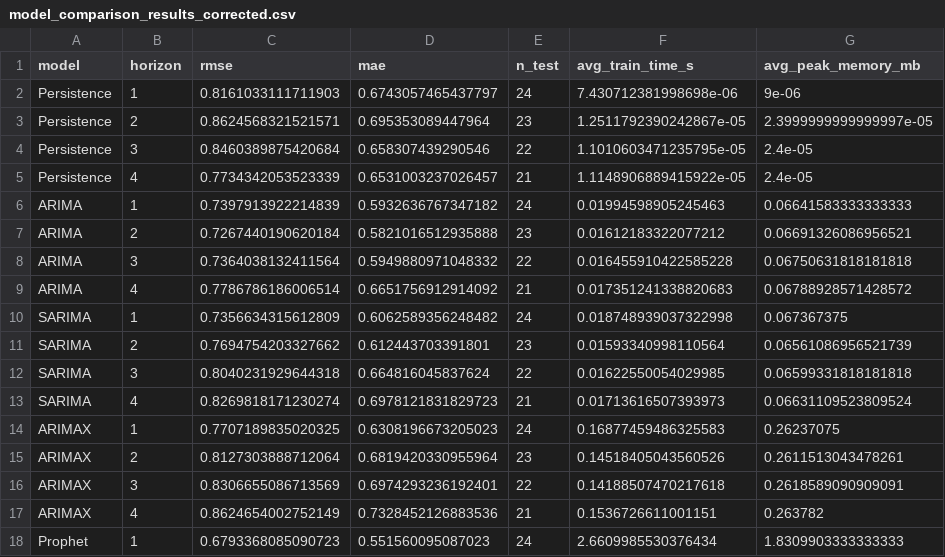
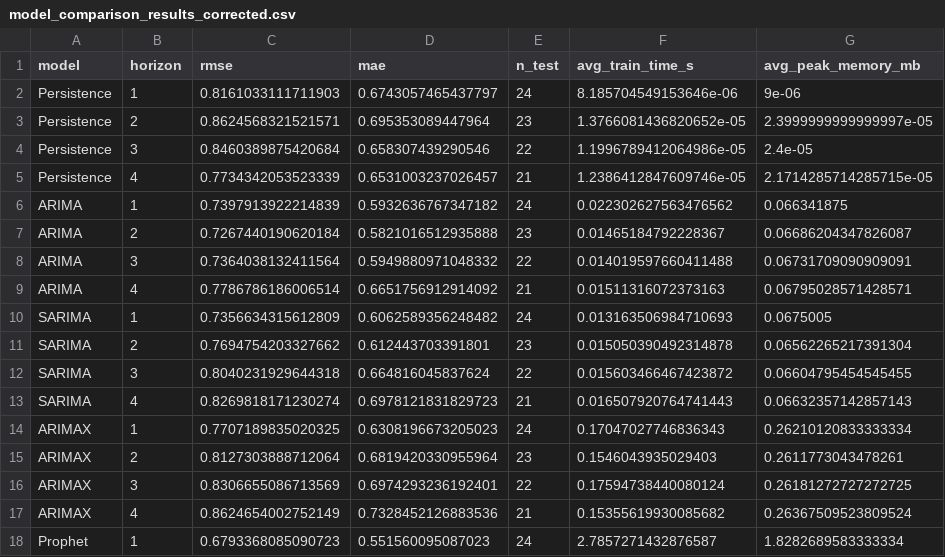
Before and after one commit to Dickuta/msc-uk-wheat-forecast, a CSV file: data/outputs/model_comparison_results_corrected.csv, drawn as a sheet; only a part is shown; the diff covers the shown part only.

Commit message:
Refresh stage-05 outputs from a fresh pipeline run
Regenerated model comparison/details outputs and re-executed the consolidated
notebook; point metrics reproduce the canonical values with only run-dependent
train-time/memory columns drifting, as documented in the expected manifest.

```diff
--- a/data/outputs/model_comparison_results_corrected.csv
+++ b/data/outputs/model_comparison_results_corrected.csv
@@ -1,18 +1,18 @@
 model,horizon,rmse,mae,n_test,avg_train_time_s,avg_peak_memory_mb
-Persistence,1,0.8161033111711903,0.6743057465437797,24,7.430712381998698e-06,9e-06
-Persistence,2,0.8624568321521571,0.695353089447964,23,1.2511792390242867e-05,2.3999999999999997e-05
-Persistence,3,0.8460389875420684,0.658307439290546,22,1.1010603471235795e-05,2.4e-05
-Persistence,4,0.7734342053523339,0.6531003237026457,21,1.1148906889415922e-05,2.4e-05
-ARIMA,1,0.7397913922214839,0.5932636767347182,24,0.01994598905245463,0.06641583333333333
-ARIMA,2,0.7267440190620184,0.5821016512935888,23,0.01612183322077212,0.06691326086956521
-ARIMA,3,0.7364038132411564,0.5949880971048332,22,0.016455910422585228,0.06750631818181818
-ARIMA,4,0.7786786186006514,0.6651756912914092,21,0.017351241338820683,0.06788928571428572
-SARIMA,1,0.7356634315612809,0.6062589356248482,24,0.018748939037322998,0.067367375
-SARIMA,2,0.7694754203327662,0.612443703391801,23,0.01593340998110564,0.06561086956521739
-SARIMA,3,0.8040231929644318,0.664816045837624,22,0.01622550054029985,0.06599331818181818
-SARIMA,4,0.8269818171230274,0.6978121831829723,21,0.01713616507393973,0.06631109523809524
-ARIMAX,1,0.7707189835020325,0.6308196673205023,24,0.16877459486325583,0.26237075
-ARIMAX,2,0.8127303888712064,0.6819420330955964,23,0.14518405043560526,0.2611513043478261
-ARIMAX,3,0.8306655086713569,0.6974293236192401,22,0.14188507470217618,0.2618589090909091
-ARIMAX,4,0.8624654002752149,0.7328452126883536,21,0.1536726611001151,0.263782
-Prophet,1,0.6793368085090723,0.551560095087023,24,2.6609985530376434,1.8309903333333333
+Persistence,1,0.8161033111711903,0.6743057465437797,24,8.185704549153646e-06,9e-06
+Persistence,2,0.8624568321521571,0.695353089447964,23,1.3766081436820652e-05,2.3999999999999997e-05
+Persistence,3,0.8460389875420684,0.658307439290546,22,1.1996789412064986e-05,2.4e-05
+Persistence,4,0.7734342053523339,0.6531003237026457,21,1.2386412847609746e-05,2.1714285714285715e-05
+ARIMA,1,0.7397913922214839,0.5932636767347182,24,0.022302627563476562,0.066341875
+ARIMA,2,0.7267440190620184,0.5821016512935888,23,0.01465184792228367,0.06686204347826087
+ARIMA,3,0.7364038132411564,0.5949880971048332,22,0.014019597660411488,0.06731709090909091
+ARIMA,4,0.7786786186006514,0.6651756912914092,21,0.01511316072373163,0.06795028571428571
+SARIMA,1,0.7356634315612809,0.6062589356248482,24,0.013163506984710693,0.0675005
+SARIMA,2,0.7694754203327662,0.612443703391801,23,0.015050390492314878,0.06562265217391304
+SARIMA,3,0.8040231929644318,0.664816045837624,22,0.015603466467423872,0.06604795454545455
+SARIMA,4,0.8269818171230274,0.6978121831829723,21,0.016507920764741443,0.06632357142857143
+ARIMAX,1,0.7707189835020325,0.6308196673205023,24,0.17047027746836343,0.26210120833333334
+ARIMAX,2,0.8127303888712064,0.6819420330955964,23,0.1546043935029403,0.2611773043478261
+ARIMAX,3,0.8306655086713569,0.6974293236192401,22,0.17594738440080124,0.26181272727272725
+ARIMAX,4,0.8624654002752149,0.7328452126883536,21,0.15355619930085682,0.26367509523809524
+Prophet,1,0.6793368085090723,0.551560095087023,24,2.7857271432876587,1.8282689583333334
```
Also changed, not shown: 30 edited cells elsewhere in this file, data/outputs/model_details_results_corrected.csv, 1 other file.
